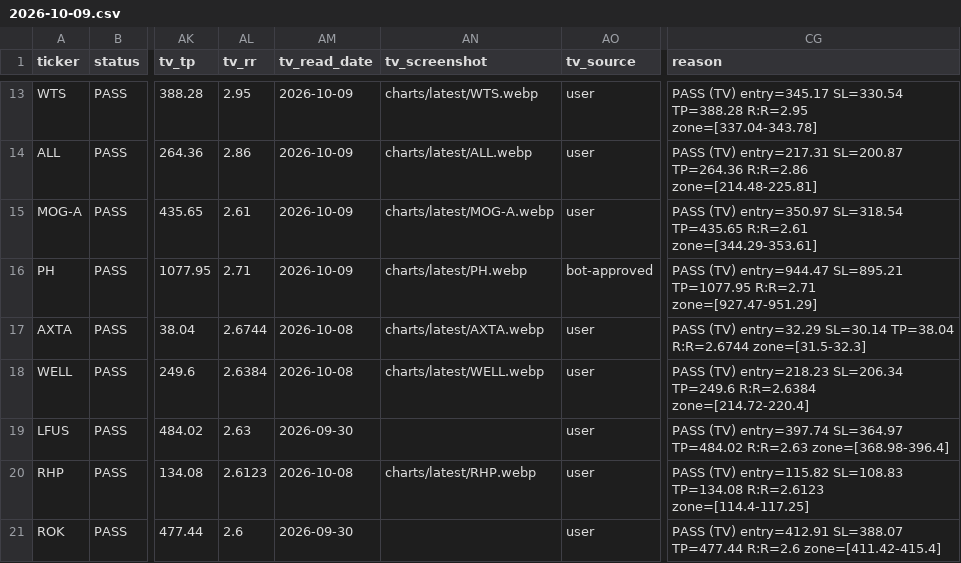
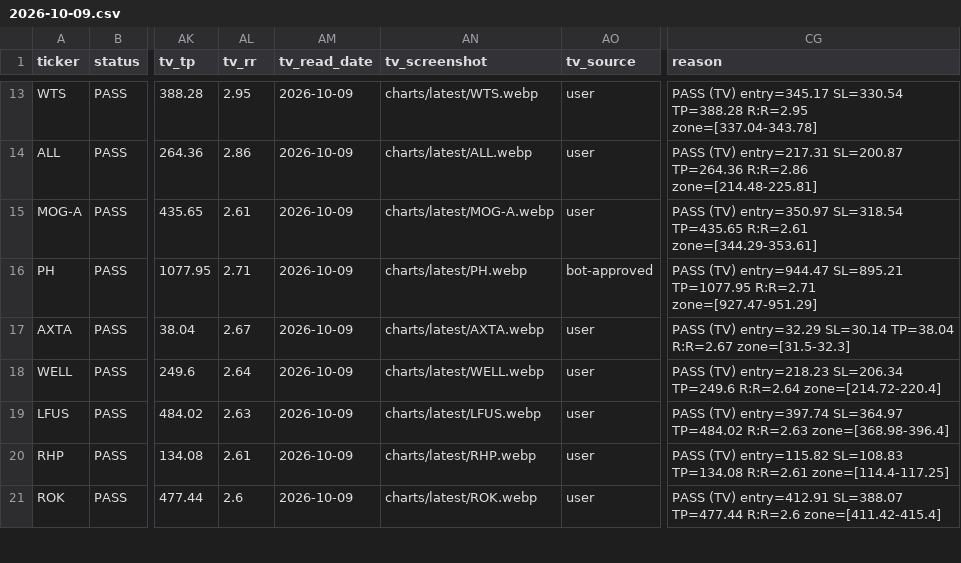
Before and after one commit to azran4u/stock-retest-scanner, a CSV file: historical-reports/2026-10-09.csv, drawn as a sheet; only a part is shown, gaps mark what is left out; the diff covers the shown part only; the diff names each change by its address in the sheet, - before the commit and + after, or states it on an @@ line.

Commit message:
Nightly TV read batch 2/6

```diff
--- a/historical-reports/2026-10-09.csv
+++ b/historical-reports/2026-10-09.csv
-AL17 (tv_rr): 2.6744
+AL17 (tv_rr): 2.67
-AM17:AM18 (tv_read_date): 2026-10-08
+AM17:AM18 (tv_read_date): 2026-10-09
-CG17 (reason): …SL=30.14 TP=38.04 R:R=2.6744 zone=[31.5-32.3]
+CG17 (reason): …SL=30.14 TP=38.04 R:R=2.67 zone=[31.5-32.3]
-AL18 (tv_rr): 2.6384
+AL18 (tv_rr): 2.64
-CG18 (reason): …SL=206.34 TP=249.6 R:R=2.6384 zone=[214.72-220.4]
+CG18 (reason): …SL=206.34 TP=249.6 R:R=2.64 zone=[214.72-220.4]
-AM19 (tv_read_date): 2026-09-30
+AM19 (tv_read_date): 2026-10-09
-AN19 (tv_screenshot): (empty)
+AN19 (tv_screenshot): charts/latest/LFUS.webp
-AL20 (tv_rr): 2.6123
+AL20 (tv_rr): 2.61
-AM20 (tv_read_date): 2026-10-08
+AM20 (tv_read_date): 2026-10-09
-CG20 (reason): …SL=108.83 TP=134.08 R:R=2.6123 zone=[114.4-117.25]
+CG20 (reason): …SL=108.83 TP=134.08 R:R=2.61 zone=[114.4-117.25]
-AM21 (tv_read_date): 2026-09-30
+AM21 (tv_read_date): 2026-10-09
-AN21 (tv_screenshot): (empty)
+AN21 (tv_screenshot): charts/latest/ROK.webp
```
Also changed, not shown: 35 edited cells elsewhere in this file, historical-reports/latest.csv, 16 other files.
